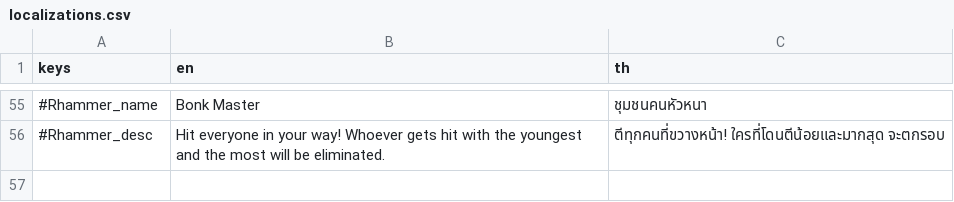
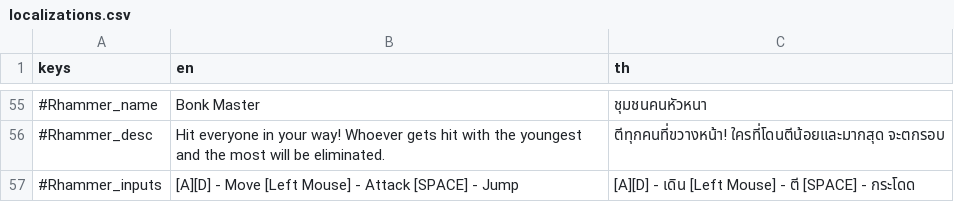
Before and after one commit to gongpha/godot-HeadtailTakeout, a CSV file: localization/localizations.csv, drawn as a sheet; only a part is shown, gaps mark what is left out; the diff names each change by its address in the sheet, - before the commit and + after, or states it on an @@ line.

```diff
--- a/localization/localizations.csv
+++ b/localization/localizations.csv
+row 57: #Rhammer_inputs | [A][D] - Move [Left Mouse] - Attack [SPACE] - Jump | [A][D] - เดิน [Left Mouse] - ตี [SPACE] - กระโดด
```
Also changed, not shown: 32 other files.
